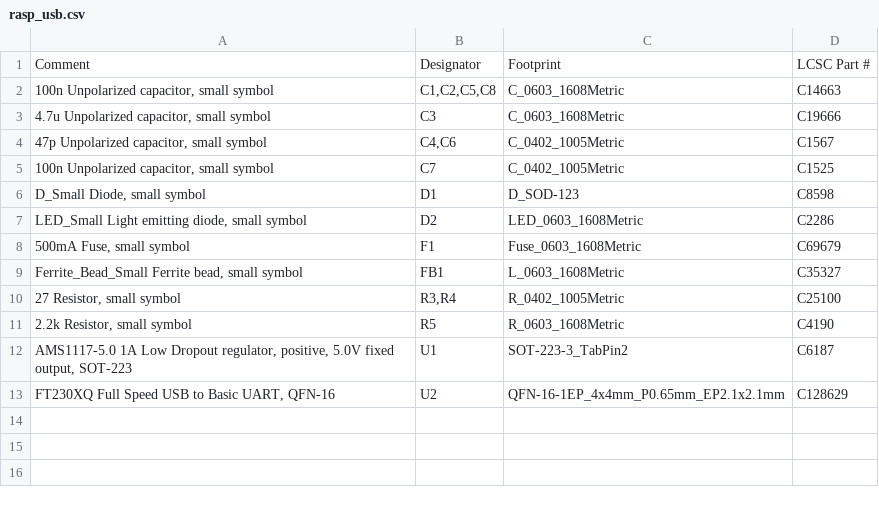
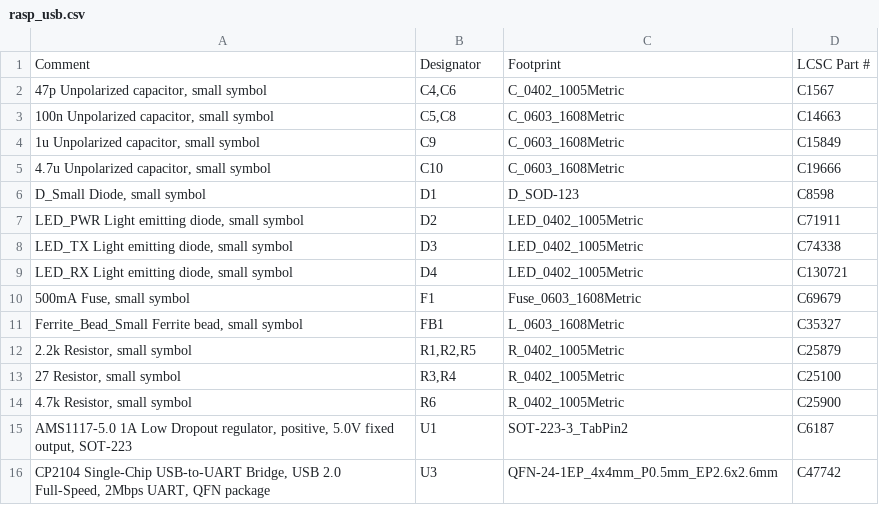
Before and after one commit to jfcamel/usb_rasp_mini, a CSV file: assemble/rasp_usb.csv, drawn as a sheet.

```diff
--- a/assemble/rasp_usb.csv
+++ b/assemble/rasp_usb.csv
@@ -1,13 +1,16 @@
 Comment,Designator,Footprint,LCSC Part #
-"100n Unpolarized capacitor, small symbol","C1,C2,C5,C8",C_0603_1608Metric,C14663
-"4.7u Unpolarized capacitor, small symbol",C3,C_0603_1608Metric,C19666
 "47p Unpolarized capacitor, small symbol","C4,C6",C_0402_1005Metric,C1567
-"100n Unpolarized capacitor, small symbol",C7,C_0402_1005Metric,C1525
+"100n Unpolarized capacitor, small symbol","C5,C8",C_0603_1608Metric,C14663
+"1u Unpolarized capacitor, small symbol",C9,C_0603_1608Metric,C15849
+"4.7u Unpolarized capacitor, small symbol",C10,C_0603_1608Metric,C19666
 "D_Small Diode, small symbol",D1,D_SOD-123,C8598
-"LED_Small Light emitting diode, small symbol",D2,LED_0603_1608Metric,C2286
+"LED_PWR Light emitting diode, small symbol",D2,LED_0402_1005Metric,C71911
+"LED_TX Light emitting diode, small symbol",D3,LED_0402_1005Metric,C74338
+"LED_RX Light emitting diode, small symbol",D4,LED_0402_1005Metric,C130721
 "500mA Fuse, small symbol",F1,Fuse_0603_1608Metric,C69679
 "Ferrite_Bead_Small Ferrite bead, small symbol",FB1,L_0603_1608Metric,C35327
+"2.2k Resistor, small symbol","R1,R2,R5",R_0402_1005Metric,C25879
 "27 Resistor, small symbol","R3,R4",R_0402_1005Metric,C25100
-"2.2k Resistor, small symbol",R5,R_0603_1608Metric,C4190
+"4.7k Resistor, small symbol",R6,R_0402_1005Metric,C25900
 "AMS1117-5.0 1A Low Dropout regulator, positive, 5.0V fixed output, SOT-223",U1,SOT-223-3_TabPin2,C6187
-"FT230XQ Full Speed USB to Basic UART, QFN-16",U2,QFN-16-1EP_4x4mm_P0.65mm_EP2.1x2.1mm,C128629
+"CP2104 Single-Chip USB-to-UART Bridge, USB 2.0 Full-Speed, 2Mbps UART, QFN package",U3,QFN-24-1EP_4x4mm_P0.5mm_EP2.6x2.6mm,C47742
```
Also changed, not shown: assemble/rasp_usb-all-pos.csv, 26 other files.
